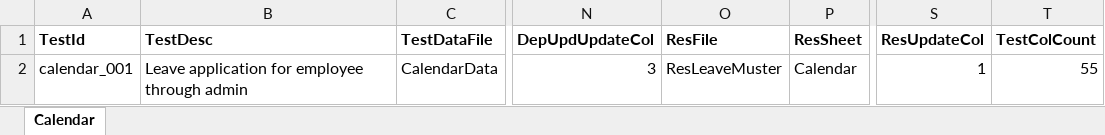
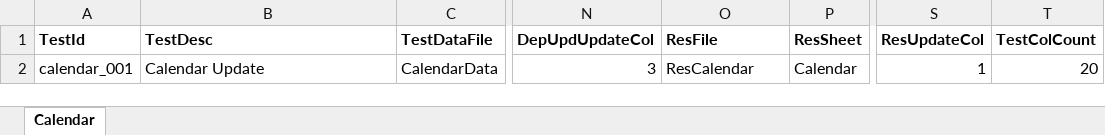
Before and after one commit to pakshay790/WebMonitoringSystem, an Excel workbook: Data/ConfigData/CalendarConfig.xlsx, sheet Calendar, drawn as a sheet; only a part is shown, gaps mark what is left out; values as stored, in another font and other column widths than the file's, no borders; the diff names each change by its address in the sheet, - before the commit and + after, or states it on an @@ line.

```diff
--- a/Data/ConfigData/CalendarConfig.xlsx (sheet Calendar)
+++ b/Data/ConfigData/CalendarConfig.xlsx (sheet Calendar)
-B2 (TestDesc): Leave application for employee through admin
+B2 (TestDesc): Calendar Update
-O2 (ResFile): ResLeaveMuster
+O2 (ResFile): ResCalendar
-T2 (TestColCount): 55
+T2 (TestColCount): 20
```
Also changed, not shown: Data/Result/ResCalendar.xlsx, Data/Result/ResLeaveMuster.xlsx, 20 other files.
